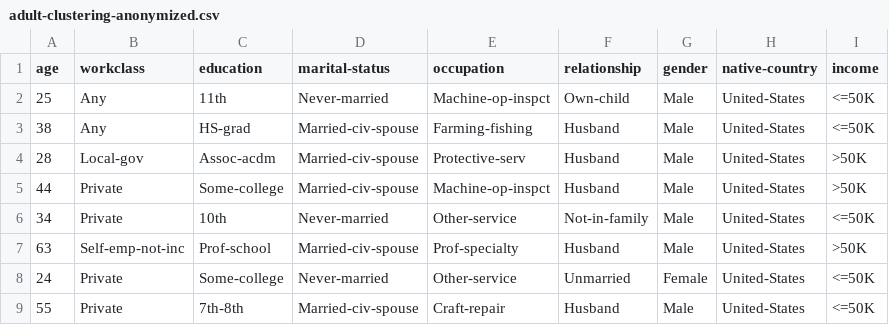
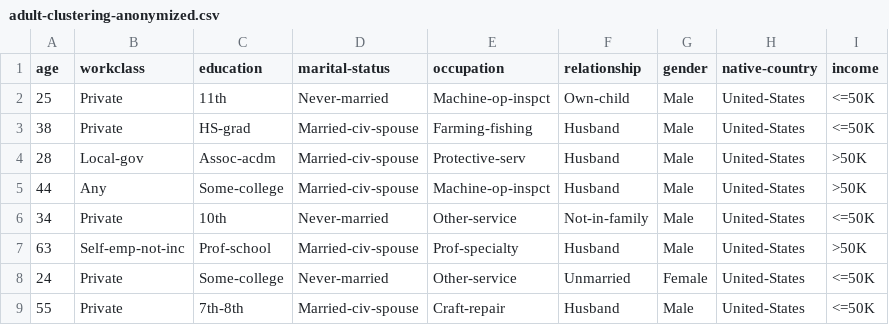
Before and after one commit to MehmetUstek/Data-Anonymization_Techniques, a CSV file: HW1/adult-clustering-anonymized.csv, drawn as a sheet; only a part is shown.

```diff
--- a/HW1/adult-clustering-anonymized.csv
+++ b/HW1/adult-clustering-anonymized.csv
@@ -1,6 +1,6 @@
 age,workclass,education,marital-status,occupation,relationship,gender,native-country,income
-25,Any,11th,Never-married,Machine-op-inspct,Own-child,Male,United-States,<=50K
-38,Any,HS-grad,Married-civ-spouse,Farming-fishing,Husband,Male,United-States,<=50K
+25,Private,11th,Never-married,Machine-op-inspct,Own-child,Male,United-States,<=50K
+38,Private,HS-grad,Married-civ-spouse,Farming-fishing,Husband,Male,United-States,<=50K
 28,Local-gov,Assoc-acdm,Married-civ-spouse,Protective-serv,Husband,Male,United-States,>50K
-44,Private,Some-college,Married-civ-spouse,Machine-op-inspct,Husband,Male,United-States,>50K
+44,Any,Some-college,Married-civ-spouse,Machine-op-inspct,Husband,Male,United-States,>50K
 34,Private,10th,Never-married,Other-service,Not-in-family,Male,United-States,<=50K
```
Also changed, not shown: 1 other file.
